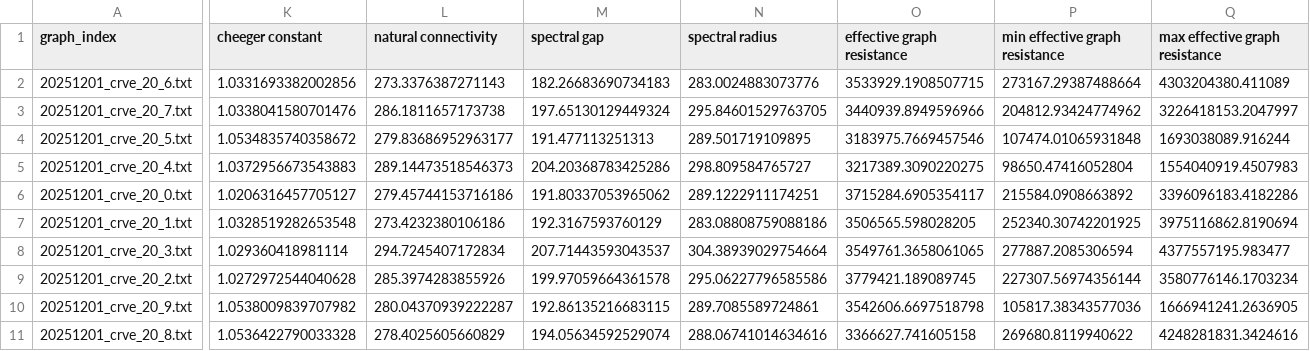
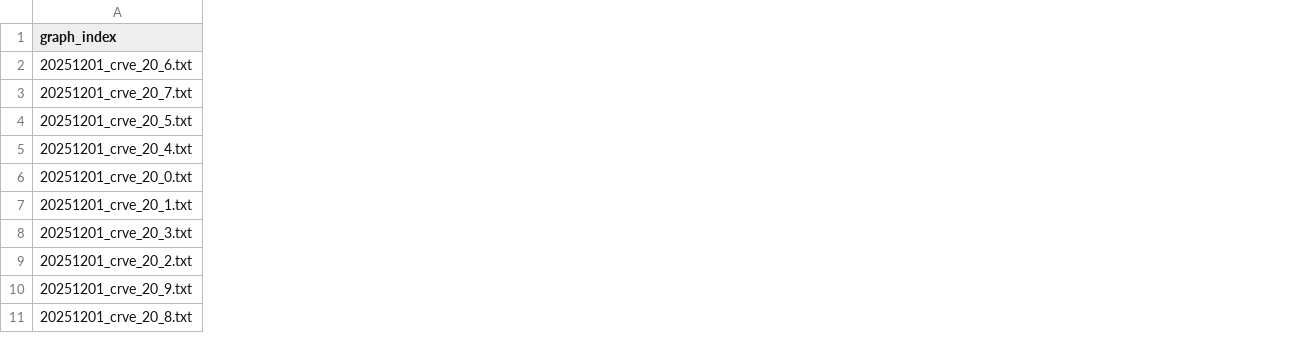
Before and after one commit to ringdinglinn/scion-analysis, a CSV file: results/BGP_crve_20.csv, drawn as a sheet; only a part is shown, gaps mark what is left out; removed rows and columns are numbered as before the commit, all else as after; the diff covers the shown part only; the diff names each change by its address in the sheet, - before the commit and + after, or states it on an @@ line.

```diff
--- a/results/BGP_crve_20.csv
+++ b/results/BGP_crve_20.csv
-column K (cheeger constant), rows 2-11: 1.0331693382002856 | 1.0338041580701476 | 1.0534835740358672 | 1.0372956673543883 | 1.0206316457705127 | 1.0328519282653548 | 1.029360418981114 | 1.0272972544040628 | 1.0538009839707982 | 1.0536422790033328
-column L (natural connectivity), rows 2-11: 273.3376387271143 | 286.1811657173738 | 279.83686952963177 | 289.14473518546373 | 279.45744153716186 | 273.4232380106186 | 294.7245407172834 | 285.3974283855926 | 280.04370939222287 | 278.4025605660829
-column M (spectral gap), rows 2-11: 182.26683690734183 | 197.65130129449324 | 191.477113251313 | 204.20368783425286 | 191.80337053965062 | 192.3167593760129 | 207.71443593043537 | 199.97059664361578 | 192.86135216683115 | 194.05634592529074
-column N (spectral radius), rows 2-11: 283.0024883073776 | 295.84601529763705 | 289.501719109895 | 298.809584765727 | 289.1222911174251 | 283.08808759088186 | 304.38939029754664 | 295.06227796585586 | 289.7085589724861 | 288.06741014634616
-column O (effective graph resistance), rows 2-11: 3533929.1908507715 | 3440939.8949596966 | 3183975.7669457546 | 3217389.3090220275 | 3715284.6905354117 | 3506565.598028205 | 3549761.3658061065 | 3779421.189089745 | 3542606.6697518798 | 3366627.741605158
-column P (min effective graph resistance), rows 2-11: 273167.29387488664 | 204812.93424774962 | 107474.01065931848 | 98650.47416052804 | 215584.0908663892 | 252340.30742201925 | 277887.2085306594 | 227307.56974356144 | 105817.38343577036 | 269680.8119940622
-column Q (max effective graph resistance), rows 2-11: 4303204380.411089 | 3226418153.2047997 | 1693038089.916244 | 1554040919.4507983 | 3396096183.4182286 | 3975116862.8190694 | 4377557195.983477 | 3580776146.1703234 | 1666941241.2636905 | 4248281831.3424616
```
Also changed, not shown: 4 added columns and 2 removed columns elsewhere in this file, results/SCION_ISDs.csv, 2 other files.
